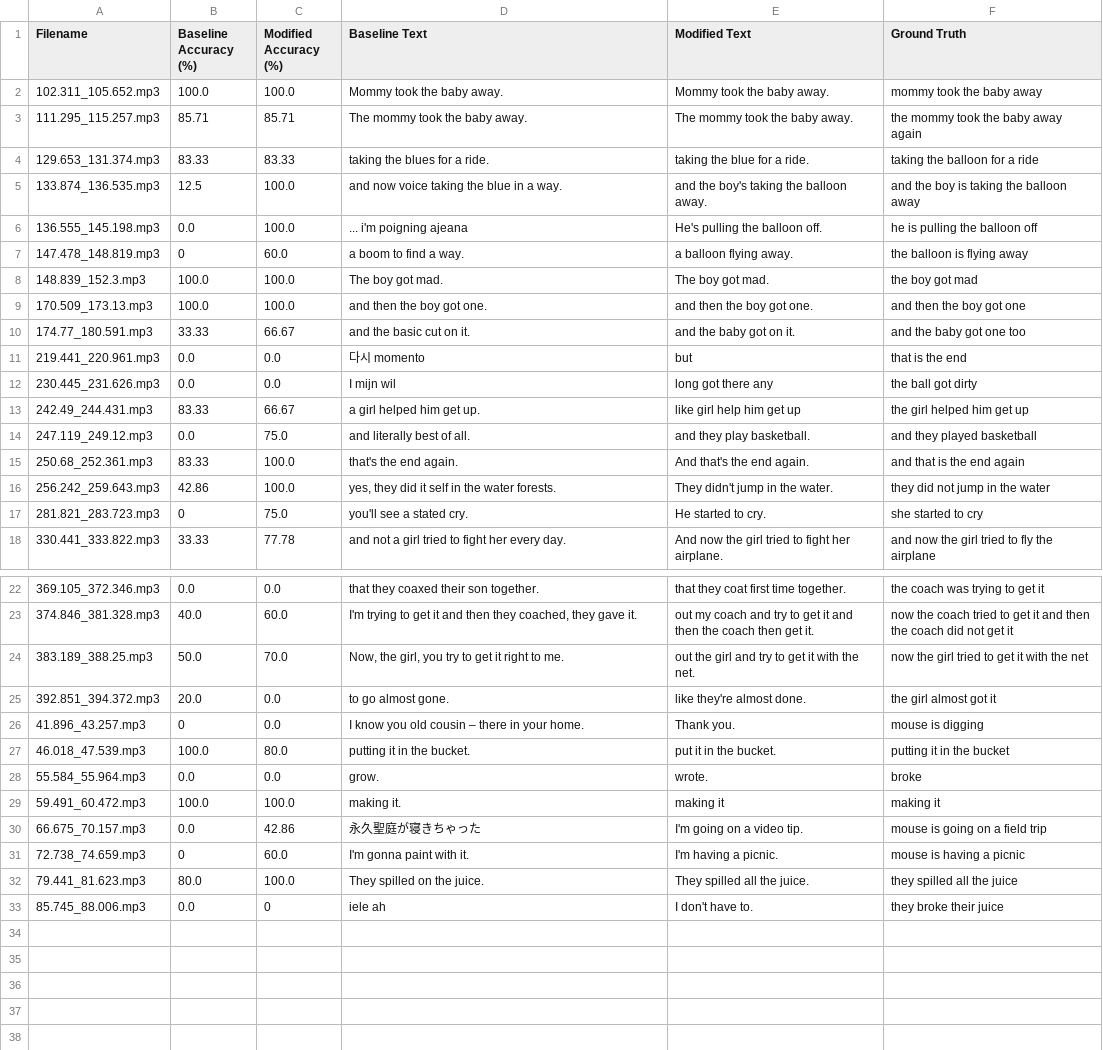
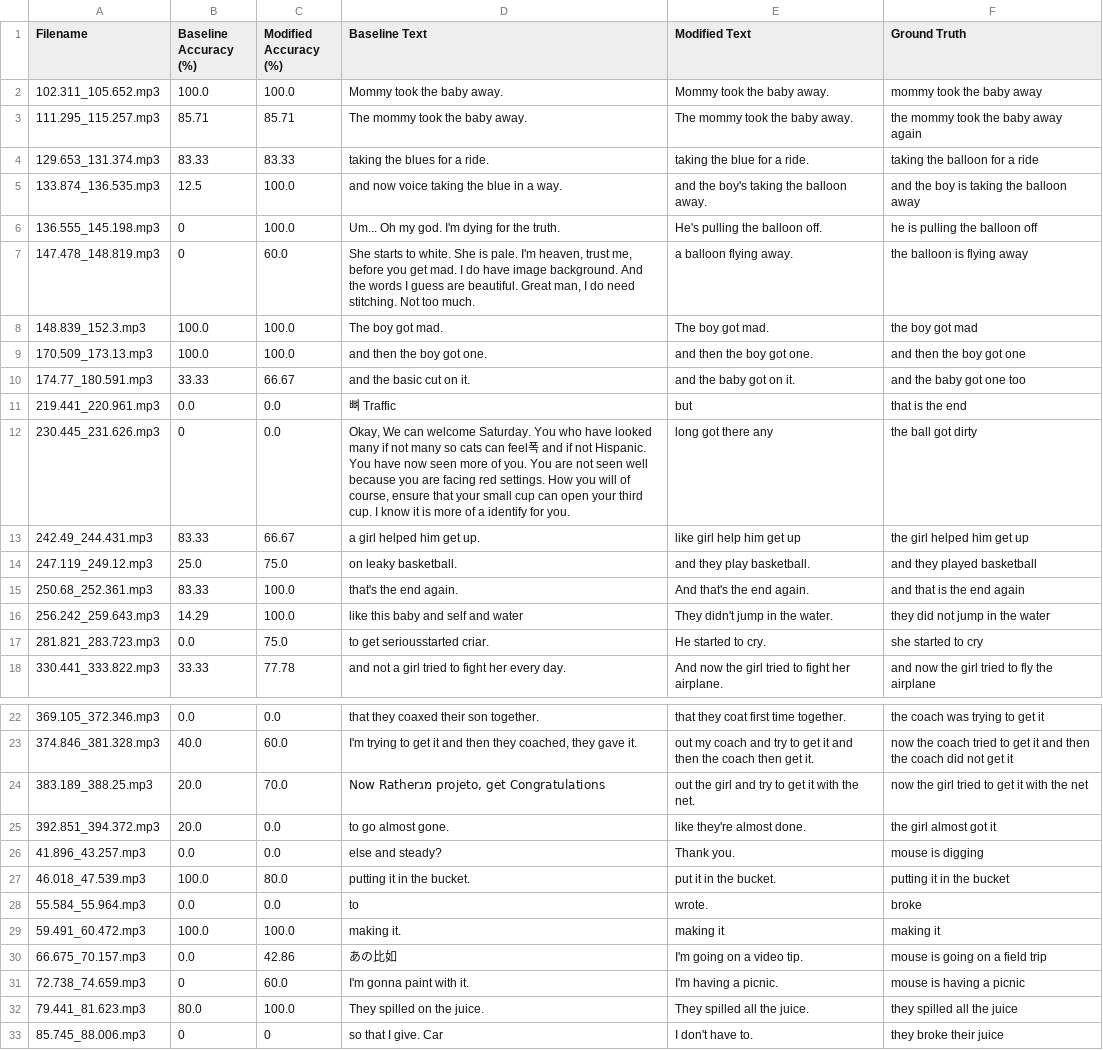
Before and after one commit to Ashish-we/Transcription, a CSV file: comparisonBaseModelDatasetC_1.csv, drawn as a sheet; only a part is shown, gaps mark what is left out.

```diff
--- a/comparisonBaseModelDatasetC_1.csv
+++ b/comparisonBaseModelDatasetC_1.csv
@@ -5,4 +5,4 @@ Filename,Baseline Accuracy (%),Modified Accuracy (%),Baseline Text,Modified Text
 133.874_136.535.mp3,12.5,100.0, and now voice taking the blue in a way., and the boy's taking the balloon away.,and the boy is taking the balloon away
-136.555_145.198.mp3,0.0,100.0,... i'm poigning ajeana, He's pulling the balloon off.,he is pulling the balloon off
-147.478_148.819.mp3,0,60.0, a boom to find a way., a balloon flying away.,the balloon is flying away
+136.555_145.198.mp3,0,100.0, Um... Oh my god. I'm dying for the truth., He's pulling the balloon off.,he is pulling the balloon off
+147.478_148.819.mp3,0,60.0," She starts to white. She is pale. I'm heaven, trust me, before you get mad. I do have image background. And the words I guess are beautiful. Great man, I do need stitching. Not too much.", a balloon flying away.,the balloon is flying away
 148.839_152.3.mp3,100.0,100.0, The boy got mad., The boy got mad.,the boy got mad
@@ -10,9 +10,9 @@ Filename,Baseline Accuracy (%),Modified Accuracy (%),Baseline Text,Modified Text
 174.77_180.591.mp3,33.33,66.67, and the basic cut on it., and the baby got on it.,and the baby got one too
-219.441_220.961.mp3,0.0,0.0, 다시 momento, but,that is the end
-230.445_231.626.mp3,0.0,0.0, I mijn wil, long got there any,the ball got dirty
+219.441_220.961.mp3,0.0,0.0, 뼈 Traffic, but,that is the end
+230.445_231.626.mp3,0,0.0," Okay, We can welcome Saturday. You who have looked many if not many so cats can feel폭 and if not Hispanic. You have now seen more of you. You are not seen well because you are facing red settings. How you will of course, ensure that your small cup can open your third cup. I know it is more of a identify for you.", long got there any,the ball got dirty
 242.49_244.431.mp3,83.33,66.67, a girl helped him get up., like girl help him get up,the girl helped him get up
-247.119_249.12.mp3,0.0,75.0, and literally best of all., and they play basketball.,and they played basketball
+247.119_249.12.mp3,25.0,75.0, on leaky basketball., and they play basketball.,and they played basketball
 250.68_252.361.mp3,83.33,100.0, that's the end again., And that's the end again.,and that is the end again
-256.242_259.643.mp3,42.86,100.0," yes, they did it self in the water forests.", They didn't jump in the water.,they did not jump in the water
-281.821_283.723.mp3,0,75.0, you'll see a stated cry., He started to cry.,she started to cry
+256.242_259.643.mp3,14.29,100.0, like this baby and self and water, They didn't jump in the water.,they did not jump in the water
+281.821_283.723.mp3,0.0,75.0, to get seriousstarted criar., He started to cry.,she started to cry
 330.441_333.822.mp3,33.33,77.78, and not a girl tried to fight her every day., And now the girl tried to fight her airplane.,and now the girl tried to fly the airplane
@@ -23,11 +23,11 @@ Filename,Baseline Accuracy (%),Modified Accuracy (%),Baseline Text,Modified Text
 374.846_381.328.mp3,40.0,60.0," I'm trying to get it and then they coached, they gave it.", out my coach and try to get it and then the coach then get it.,now the coach tried to get it and then the coach did not get it
-383.189_388.25.mp3,50.0,70.0," Now, the girl, you try to get it right to me.", out the girl and try to get it with the net.,now the girl tried to get it with the net
+383.189_388.25.mp3,20.0,70.0," Now Ratherמג projeto, get Congratulations", out the girl and try to get it with the net.,now the girl tried to get it with the net
 392.851_394.372.mp3,20.0,0.0, to go almost gone., like they're almost done.,the girl almost got it
-41.896_43.257.mp3,0,0.0, I know you old cousin – there in your home., Thank you.,mouse is digging
+41.896_43.257.mp3,0.0,0.0, else and steady?, Thank you.,mouse is digging
 46.018_47.539.mp3,100.0,80.0, putting it in the bucket., put it in the bucket.,putting it in the bucket
-55.584_55.964.mp3,0.0,0.0, grow., wrote.,broke
+55.584_55.964.mp3,0.0,0.0, to, wrote.,broke
 59.491_60.472.mp3,100.0,100.0, making it., making it,making it
-66.675_70.157.mp3,0.0,42.86,永久聖庭が寝きちゃった, I'm going on a video tip.,mouse is going on a field trip
+66.675_70.157.mp3,0.0,42.86,あの比如, I'm going on a video tip.,mouse is going on a field trip
 72.738_74.659.mp3,0,60.0, I'm gonna paint with it., I'm having a picnic.,mouse is having a picnic
 79.441_81.623.mp3,80.0,100.0, They spilled on the juice., They spilled all the juice.,they spilled all the juice
-85.745_88.006.mp3,0.0,0,iele ah, I don't have to.,they broke their juice
+85.745_88.006.mp3,0,0, so that I give. Car, I don't have to.,they broke their juice
```
Also changed, not shown: baseline_wrong_words.csv, baseline_wrong_words_b.csv, 9 other files.
